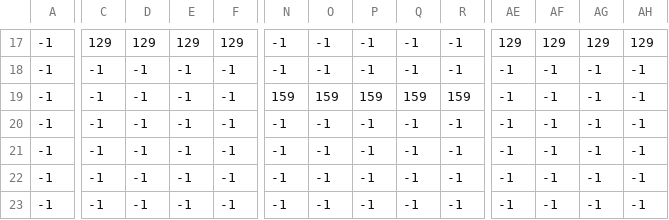
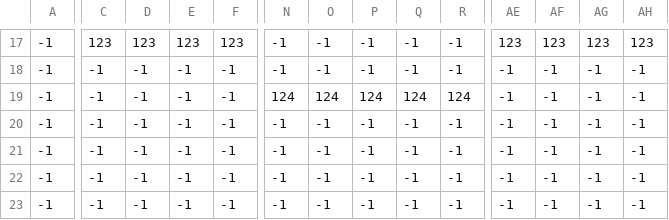
Before and after one commit to davitelesn1/fox_coin_collector, a CSV file: platformer_platformer.csv, drawn as a sheet; only a part is shown, gaps mark what is left out; the diff covers the shown part only; the diff names each change by its address in the sheet, - before the commit and + after, or states it on an @@ line.

```diff
--- a/platformer_platformer.csv
+++ b/platformer_platformer.csv
-C17: 129
+C17: 123
-D17: 129
+D17: 123
-E17: 129
+E17: 123
-F17: 129
+F17: 123
-AE17: 129
+AE17: 123
-AF17: 129
+AF17: 123
-AG17: 129
+AG17: 123
-AH17: 129
+AH17: 123
-N19: 159
+N19: 124
-O19: 159
+O19: 124
-P19: 159
+P19: 124
-Q19: 159
+Q19: 124
-R19: 159
+R19: 124
```
Also changed, not shown: 72 edited cells elsewhere in this file, platformer_obstacles.csv, 6 other files.
